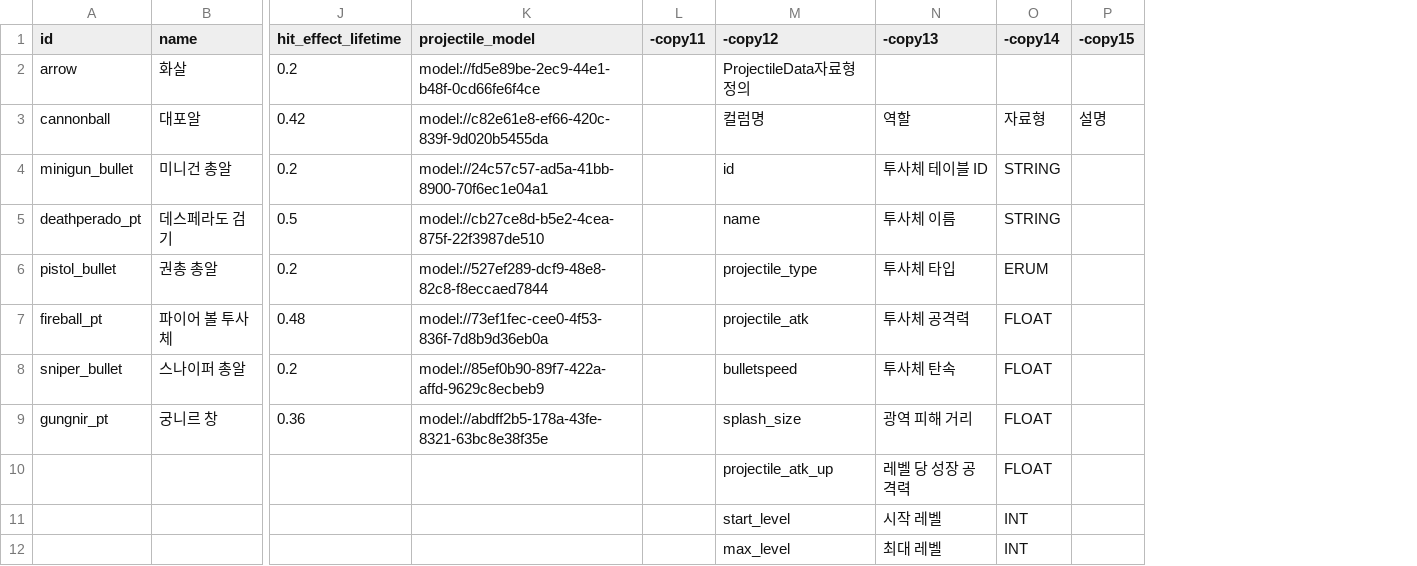
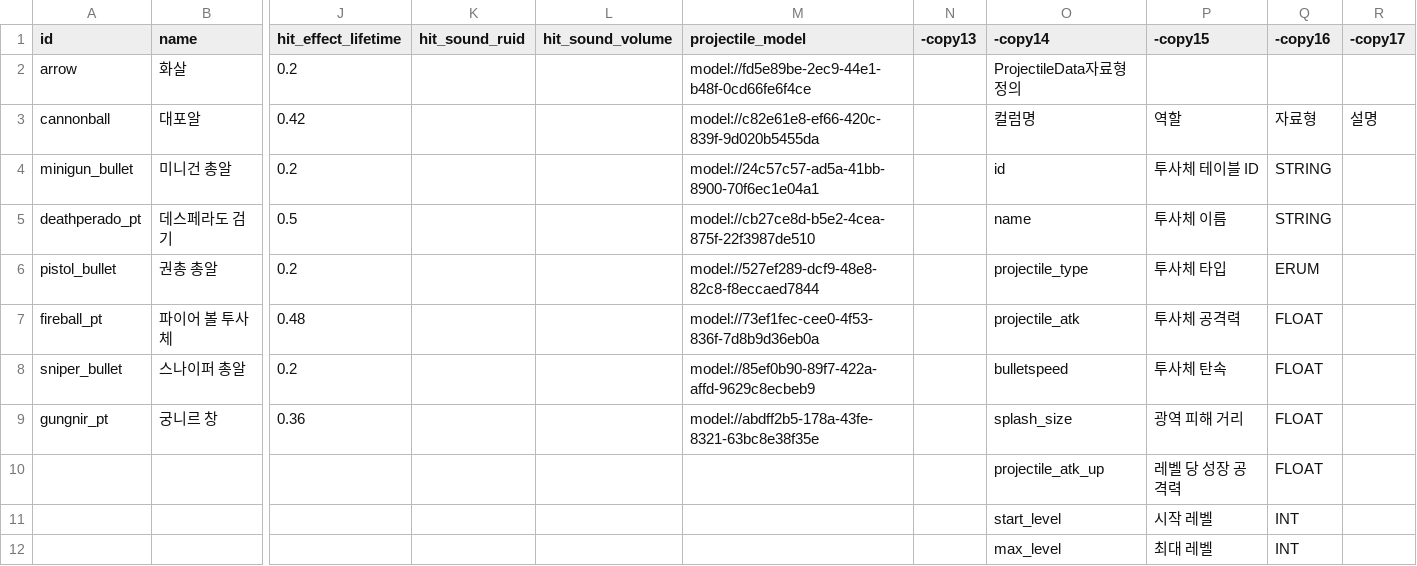
Before and after one commit to mingsuking1002/mswproject, a CSV file: mswproject/RootDesk/MyDesk/ProjectGR/Data/ProjectileData.csv, drawn as a sheet; only a part is shown, gaps mark what is left out; removed rows and columns are numbered as before the commit, all else as after; the diff names each change by its address in the sheet, - before the commit and + after, or states it on an @@ line.

```diff
--- a/mswproject/RootDesk/MyDesk/ProjectGR/Data/ProjectileData.csv
+++ b/mswproject/RootDesk/MyDesk/ProjectGR/Data/ProjectileData.csv
+column K (hit_sound_ruid), empty
+column L (hit_sound_volume), empty
-column L (-copy11), empty
+column N (-copy13), empty
-O1: -copy12
+O1: -copy14
-P1: -copy13
+P1: -copy15
-Q1: -copy14
+Q1: -copy16
-R1: -copy15
+R1: -copy17
```
